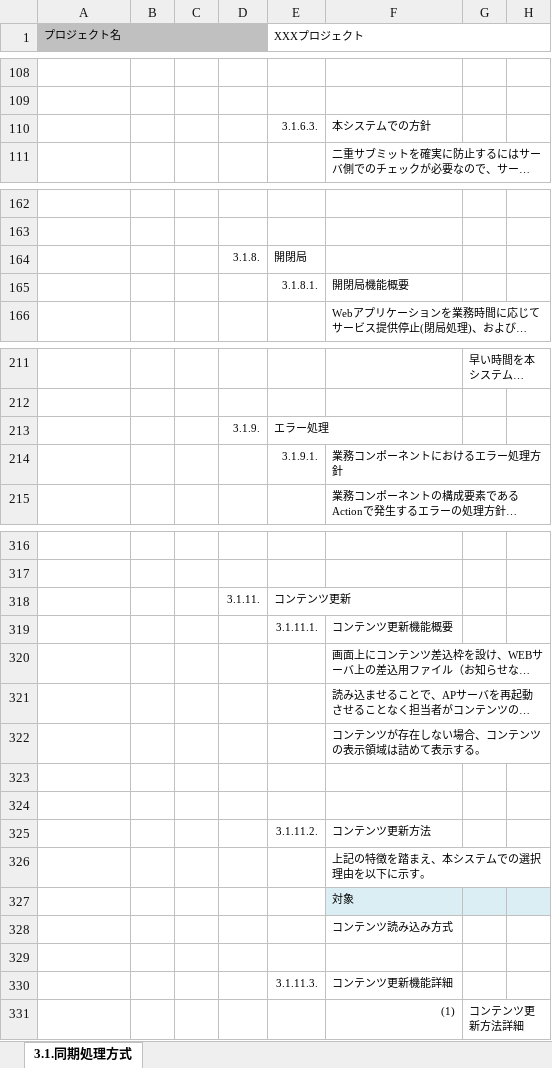
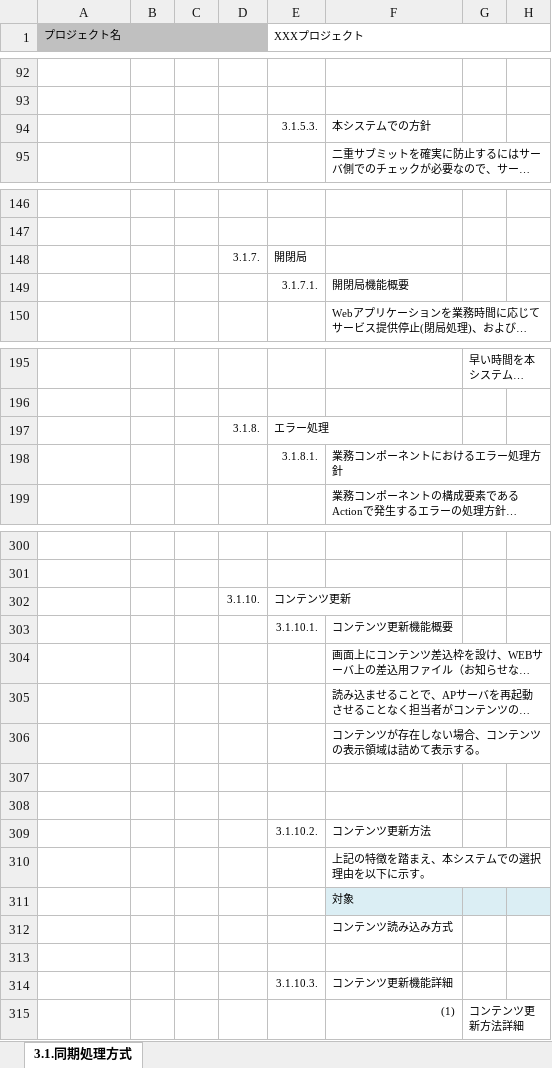
Before and after one commit to Fintan-contents/application-architecture-sample, an Excel workbook: nablarch_sample/アプリケーション方式設計書_3画面処理方式_3.1同期処理方式.xlsx, sheet 3.1.同期処理方式, drawn as a sheet; only a part is shown, gaps mark what is left out; long unchanged cells end in …; values as stored, in another font and other column widths than the file's, no borders; charts and pictures not drawn; addresses are those after the commit; the diff covers the shown part only; the diff names each change by its address in the sheet, - before the commit and + after, or states it on an @@ line.

```diff
--- a/nablarch_sample/アプリケーション方式設計書_3画面処理方式_3.1同期処理方式.xlsx (sheet 3.1.同期処理方式)
+++ b/nablarch_sample/アプリケーション方式設計書_3画面処理方式_3.1同期処理方式.xlsx (sheet 3.1.同期処理方式)
-E94 (XXXプロジェクト): 3.1.6.3.
+E94 (XXXプロジェクト): 3.1.5.3.
-D148: 3.1.8.
+D148: 3.1.7.
-E149 (XXXプロジェクト): 3.1.8.1.
+E149 (XXXプロジェクト): 3.1.7.1.
-D197: 3.1.9.
+D197: 3.1.8.
-E198 (XXXプロジェクト): 3.1.9.1.
+E198 (XXXプロジェクト): 3.1.8.1.
-D302: 3.1.11.
+D302: 3.1.10.
-E303 (XXXプロジェクト): 3.1.11.1.
+E303 (XXXプロジェクト): 3.1.10.1.
-E309 (XXXプロジェクト): 3.1.11.2.
+E309 (XXXプロジェクト): 3.1.10.2.
-E314 (XXXプロジェクト): 3.1.11.3.
+E314 (XXXプロジェクト): 3.1.10.3.
```
Also changed, not shown: 1 added row, 17 removed rows and 17 edited cells elsewhere in this sheet, formulas that keep their value, charts or pictures, nablarch_sample/アプリケーション方式設計書_0表紙.xlsx, nablarch_sample/アプリケーション方式設計書_3画面処理方式_3.2.非同期処理方式.xlsx.
